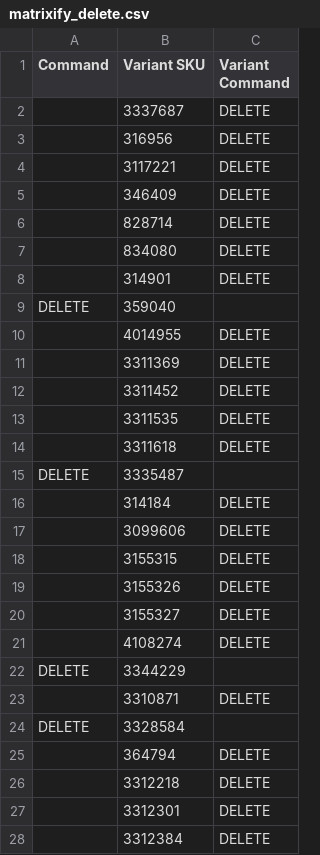
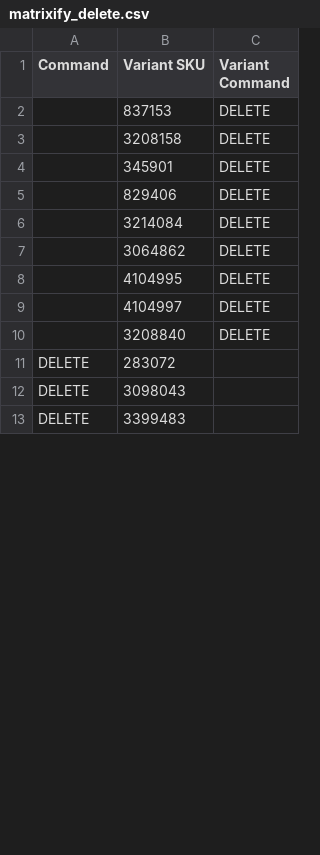
Before and after one commit to GabrielKeuer/dropxl-product-automation, a CSV file: output/matrixify_delete.csv, drawn as a sheet; only a part is shown; the diff covers the shown part only.

```diff
--- a/output/matrixify_delete.csv
+++ b/output/matrixify_delete.csv
@@ -1,28 +1,13 @@
 Command,Variant SKU,Variant Command
-,3337687,DELETE
-,316956,DELETE
-,3117221,DELETE
-,346409,DELETE
-,828714,DELETE
-,834080,DELETE
-,314901,DELETE
-DELETE,359040,
-,4014955,DELETE
-,3311369,DELETE
-,3311452,DELETE
-,3311535,DELETE
-,3311618,DELETE
-DELETE,3335487,
-,314184,DELETE
-,3099606,DELETE
-,3155315,DELETE
-,3155326,DELETE
-,3155327,DELETE
-,4108274,DELETE
-DELETE,3344229,
-,3310871,DELETE
-DELETE,3328584,
-,364794,DELETE
-,3312218,DELETE
-,3312301,DELETE
-,3312384,DELETE
+,837153,DELETE
+,3208158,DELETE
+,345901,DELETE
+,829406,DELETE
+,3214084,DELETE
+,3064862,DELETE
+,4104995,DELETE
+,4104997,DELETE
+,3208840,DELETE
+DELETE,283072,
+DELETE,3098043,
+DELETE,3399483,
```
Also changed, not shown: 2 added rows, 63 removed rows and 19 edited cells elsewhere in this file.
